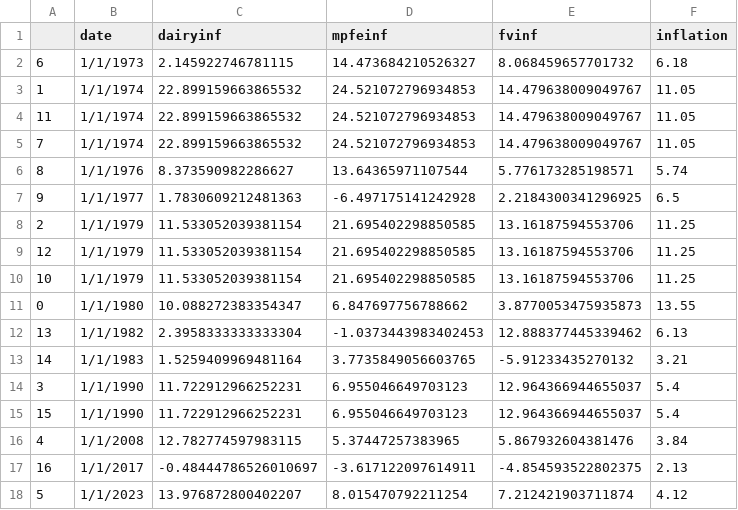
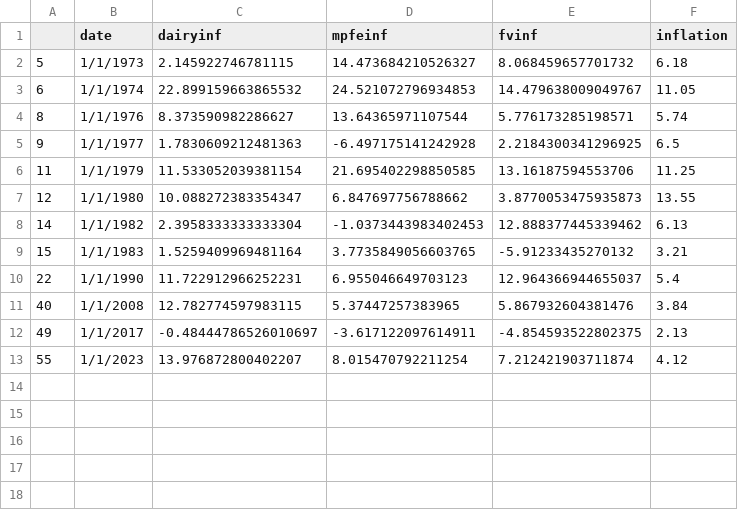
Before and after one commit to leowheeler1/InflationTrendsAnalysis, a CSV file: outlier_inflation_years.csv, drawn as a sheet.

Commit message:
debugged error, duplicate values in csv

```diff
--- a/outlier_inflation_years.csv
+++ b/outlier_inflation_years.csv
@@ -1,18 +1,13 @@
 ,date,dairyinf,mpfeinf,fvinf,inflation
-6,1/1/1973,2.145922746781115,14.473684210526327,8.068459657701732,6.18
-1,1/1/1974,22.899159663865532,24.521072796934853,14.479638009049767,11.05
-11,1/1/1974,22.899159663865532,24.521072796934853,14.479638009049767,11.05
-7,1/1/1974,22.899159663865532,24.521072796934853,14.479638009049767,11.05
+5,1/1/1973,2.145922746781115,14.473684210526327,8.068459657701732,6.18
+6,1/1/1974,22.899159663865532,24.521072796934853,14.479638009049767,11.05
 8,1/1/1976,8.373590982286627,13.64365971107544,5.776173285198571,5.74
 9,1/1/1977,1.7830609212481363,-6.497175141242928,2.2184300341296925,6.5
-2,1/1/1979,11.533052039381154,21.695402298850585,13.16187594553706,11.25
-12,1/1/1979,11.533052039381154,21.695402298850585,13.16187594553706,11.25
-10,1/1/1979,11.533052039381154,21.695402298850585,13.16187594553706,11.25
-0,1/1/1980,10.088272383354347,6.847697756788662,3.8770053475935873,13.55
-13,1/1/1982,2.3958333333333304,-1.0373443983402453,12.888377445339462,6.13
-14,1/1/1983,1.5259409969481164,3.7735849056603765,-5.91233435270132,3.21
-3,1/1/1990,11.722912966252231,6.955046649703123,12.964366944655037,5.4
-15,1/1/1990,11.722912966252231,6.955046649703123,12.964366944655037,5.4
-4,1/1/2008,12.782774597983115,5.37447257383965,5.867932604381476,3.84
-16,1/1/2017,-0.48444786526010697,-3.617122097614911,-4.854593522802375,2.13
-5,1/1/2023,13.976872800402207,8.015470792211254,7.212421903711874,4.12
+11,1/1/1979,11.533052039381154,21.695402298850585,13.16187594553706,11.25
+12,1/1/1980,10.088272383354347,6.847697756788662,3.8770053475935873,13.55
+14,1/1/1982,2.3958333333333304,-1.0373443983402453,12.888377445339462,6.13
+15,1/1/1983,1.5259409969481164,3.7735849056603765,-5.91233435270132,3.21
+22,1/1/1990,11.722912966252231,6.955046649703123,12.964366944655037,5.4
+40,1/1/2008,12.782774597983115,5.37447257383965,5.867932604381476,3.84
+49,1/1/2017,-0.48444786526010697,-3.617122097614911,-4.854593522802375,2.13
+55,1/1/2023,13.976872800402207,8.015470792211254,7.212421903711874,4.12
```
Also changed, not shown: 2 other files.
